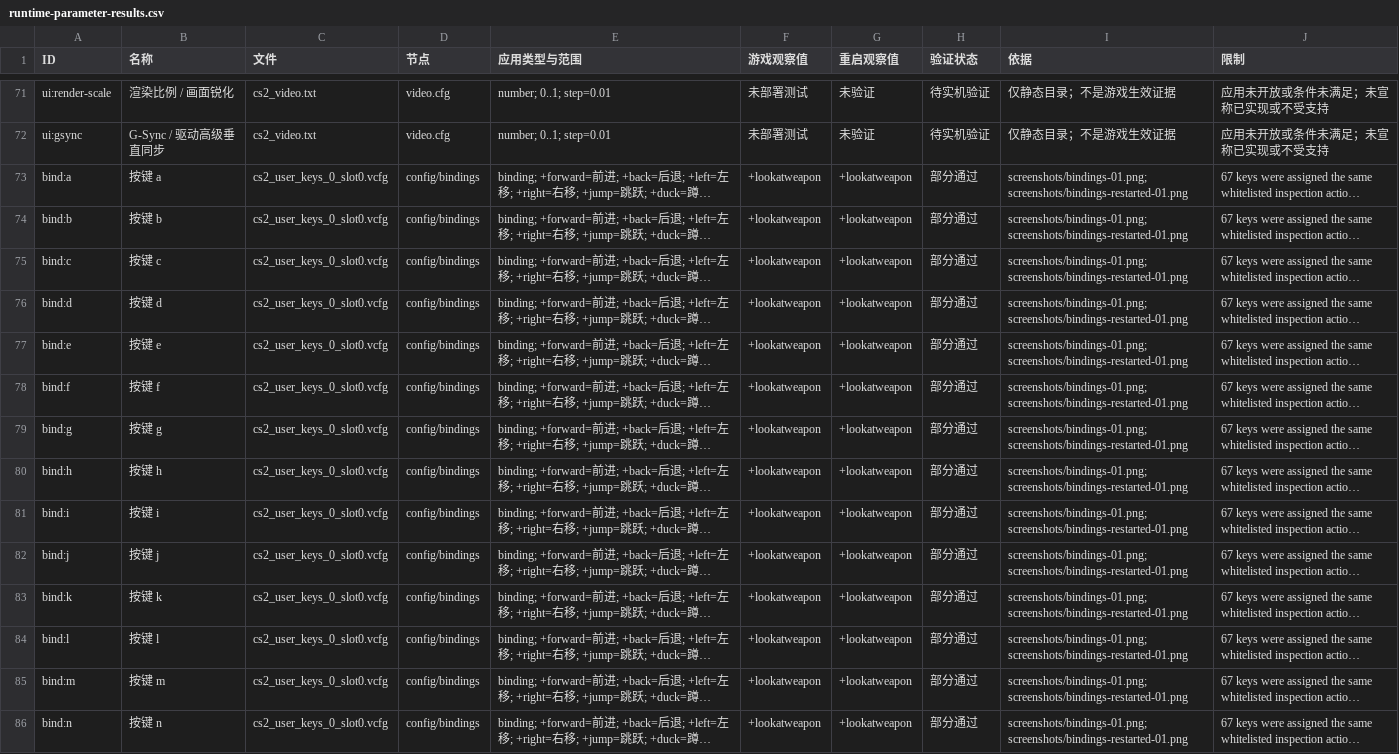
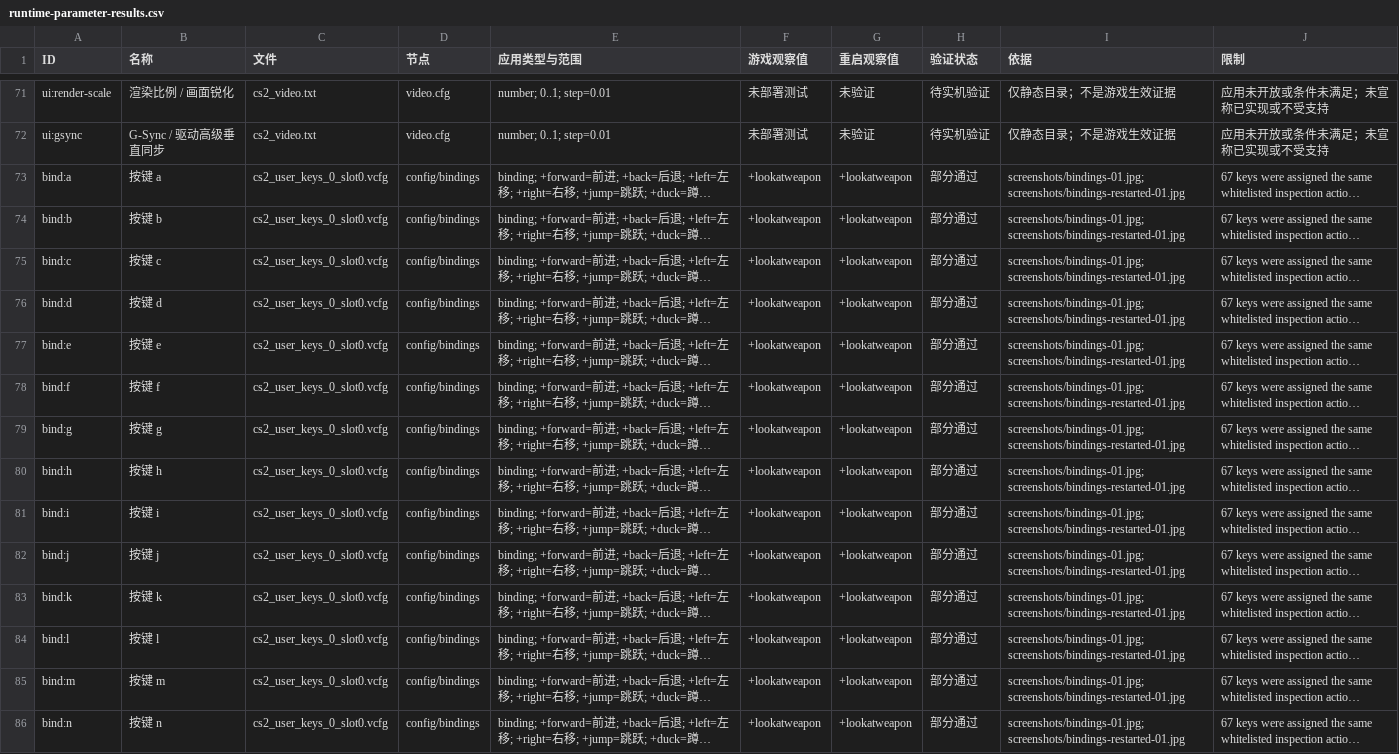
Before and after one commit to dbdbvdbdb/OpenSteamEYA-Enhanced, a CSV file: docs/cs2-feasibility/runtime-parameter-results.csv, drawn as a sheet; only a part is shown, gaps mark what is left out; long unchanged cells end in …; the diff covers the shown part only; the diff names each change by its address in the sheet, - before the commit and + after, or states it on an @@ line.

Commit message:
Match screenshot filenames to original JPEG evidence format

```diff
--- a/docs/cs2-feasibility/runtime-parameter-results.csv
+++ b/docs/cs2-feasibility/runtime-parameter-results.csv
-I73:I86 (依据): screenshots/bindings-01.png; screenshots/bindings-restarted-01.png
+I73:I86 (依据): screenshots/bindings-01.jpg; screenshots/bindings-restarted-01.jpg
```
Also changed, not shown: 108 edited cells elsewhere in this file, 53 other files.
